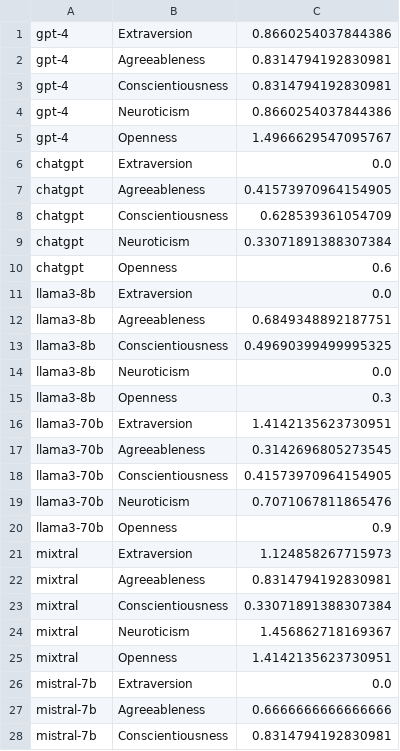
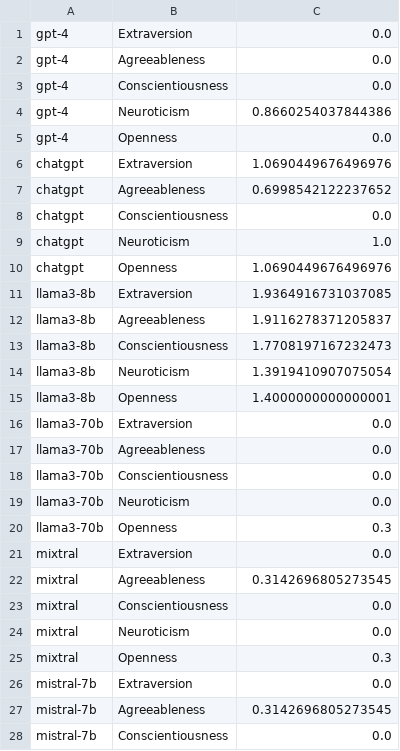
Before and after one commit to HowieHwong/Awareness-in-LLM, a CSV file: New/big_five_std.csv, drawn as a sheet; only a part is shown; the diff covers the shown part only.

Commit message:
add new dataset

```diff
--- a/New/big_five_std.csv
+++ b/New/big_five_std.csv
@@ -1,28 +1,28 @@
-gpt-4,Extraversion,0.8660254037844386
-gpt-4,Agreeableness,0.8314794192830981
-gpt-4,Conscientiousness,0.8314794192830981
+gpt-4,Extraversion,0.0
+gpt-4,Agreeableness,0.0
+gpt-4,Conscientiousness,0.0
 gpt-4,Neuroticism,0.8660254037844386
-gpt-4,Openness,1.4966629547095767
-chatgpt,Extraversion,0.0
-chatgpt,Agreeableness,0.41573970964154905
-chatgpt,Conscientiousness,0.628539361054709
-chatgpt,Neuroticism,0.33071891388307384
-chatgpt,Openness,0.6
-llama3-8b,Extraversion,0.0
-llama3-8b,Agreeableness,0.6849348892187751
-llama3-8b,Conscientiousness,0.49690399499995325
-llama3-8b,Neuroticism,0.0
-llama3-8b,Openness,0.3
-llama3-70b,Extraversion,1.4142135623730951
-llama3-70b,Agreeableness,0.3142696805273545
-llama3-70b,Conscientiousness,0.41573970964154905
-llama3-70b,Neuroticism,0.7071067811865476
-llama3-70b,Openness,0.9
-mixtral,Extraversion,1.124858267715973
-mixtral,Agreeableness,0.8314794192830981
-mixtral,Conscientiousness,0.33071891388307384
-mixtral,Neuroticism,1.456862718169367
-mixtral,Openness,1.4142135623730951
+gpt-4,Openness,0.0
+chatgpt,Extraversion,1.0690449676496976
+chatgpt,Agreeableness,0.6998542122237652
+chatgpt,Conscientiousness,0.0
+chatgpt,Neuroticism,1.0
+chatgpt,Openness,1.0690449676496976
+llama3-8b,Extraversion,1.9364916731037085
+llama3-8b,Agreeableness,1.9116278371205837
+llama3-8b,Conscientiousness,1.7708197167232473
+llama3-8b,Neuroticism,1.3919410907075054
+llama3-8b,Openness,1.4000000000000001
+llama3-70b,Extraversion,0.0
+llama3-70b,Agreeableness,0.0
+llama3-70b,Conscientiousness,0.0
+llama3-70b,Neuroticism,0.0
+llama3-70b,Openness,0.3
+mixtral,Extraversion,0.0
+mixtral,Agreeableness,0.3142696805273545
+mixtral,Conscientiousness,0.0
+mixtral,Neuroticism,0.0
+mixtral,Openness,0.3
 mistral-7b,Extraversion,0.0
-mistral-7b,Agreeableness,0.6666666666666666
-mistral-7b,Conscientiousness,0.8314794192830981
+mistral-7b,Agreeableness,0.3142696805273545
+mistral-7b,Conscientiousness,0.0
```
Also changed, not shown: 17 edited cells elsewhere in this file, New/big_five_avg.csv, 4 other files.
